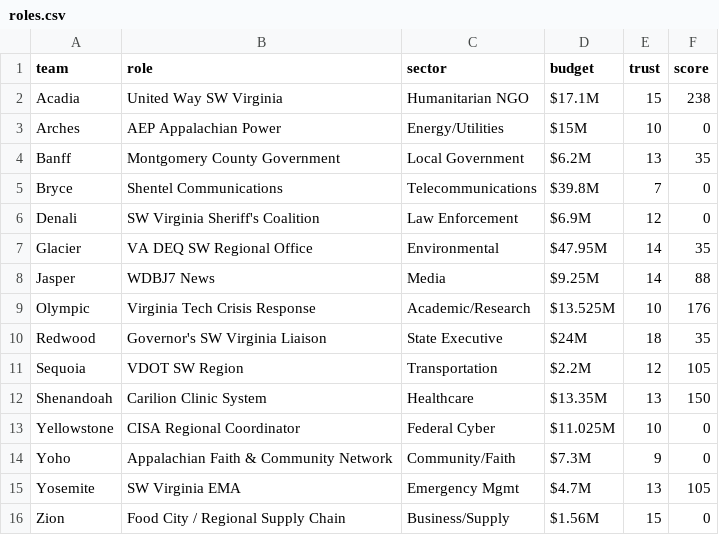
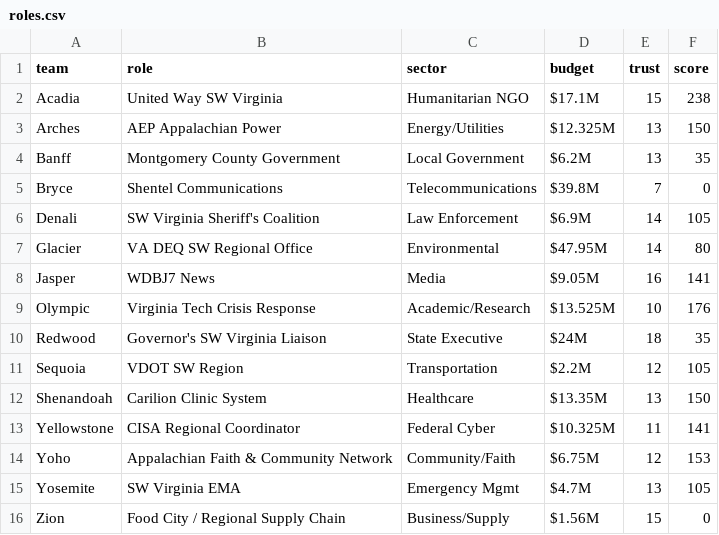
Before and after one commit to future-of-security/simulation, a CSV file: docs/phase_3/roles.csv, drawn as a sheet.

```diff
--- a/docs/phase_3/roles.csv
+++ b/docs/phase_3/roles.csv
@@ -2,8 +2,8 @@ team,role,sector,budget,trust,score
 Acadia,United Way SW Virginia,Humanitarian NGO,$17.1M,15,238
-Arches,AEP Appalachian Power,Energy/Utilities,$15M,10,0
+Arches,AEP Appalachian Power,Energy/Utilities,$12.325M,13,150
 Banff,Montgomery County Government,Local Government,$6.2M,13,35
 Bryce,Shentel Communications,Telecommunications,$39.8M,7,0
-Denali,SW Virginia Sheriff's Coalition,Law Enforcement,$6.9M,12,0
-Glacier,VA DEQ SW Regional Office,Environmental,$47.95M,14,35
-Jasper,WDBJ7 News,Media,$9.25M,14,88
+Denali,SW Virginia Sheriff's Coalition,Law Enforcement,$6.9M,14,105
+Glacier,VA DEQ SW Regional Office,Environmental,$47.95M,14,80
+Jasper,WDBJ7 News,Media,$9.05M,16,141
 Olympic,Virginia Tech Crisis Response,Academic/Research,$13.525M,10,176
@@ -12,4 +12,4 @@ Sequoia,VDOT SW Region,Transportation,$2.2M,12,105
 Shenandoah,Carilion Clinic System,Healthcare,$13.35M,13,150
-Yellowstone,CISA Regional Coordinator,Federal Cyber,$11.025M,10,0
-Yoho,Appalachian Faith & Community Network,Community/Faith,$7.3M,9,0
+Yellowstone,CISA Regional Coordinator,Federal Cyber,$10.325M,11,141
+Yoho,Appalachian Faith & Community Network,Community/Faith,$6.75M,12,153
 Yosemite,SW Virginia EMA,Emergency Mgmt,$4.7M,13,105
```
Also changed, not shown: docs/phase_3/injects.csv, simulations/virginia-cascading-crisis/phase_3/injects.csv, 2 other files.
